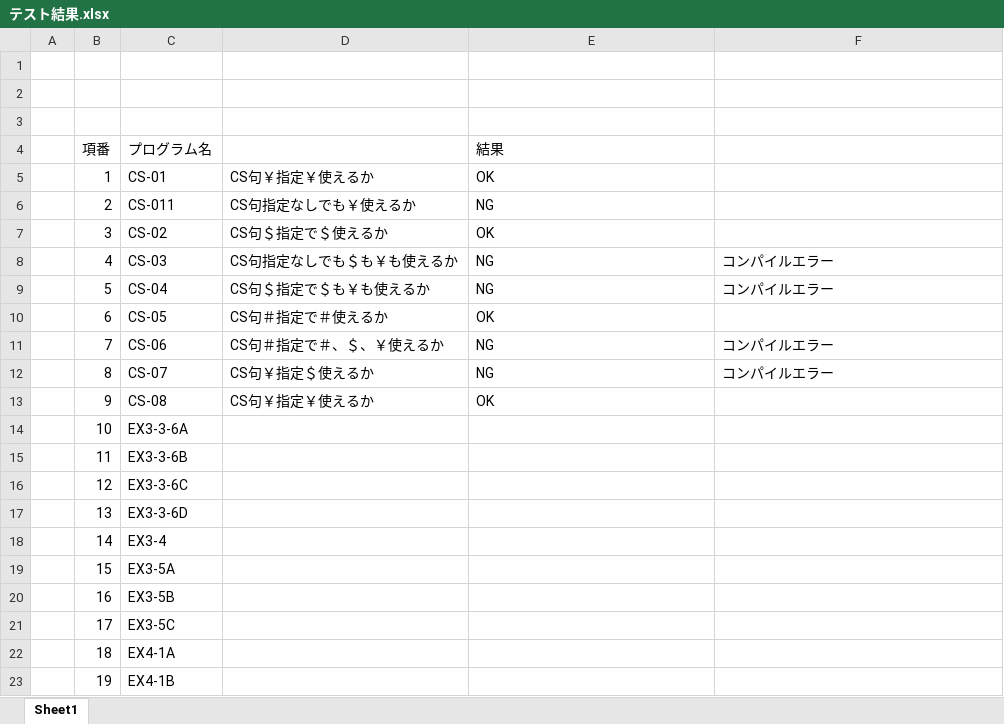
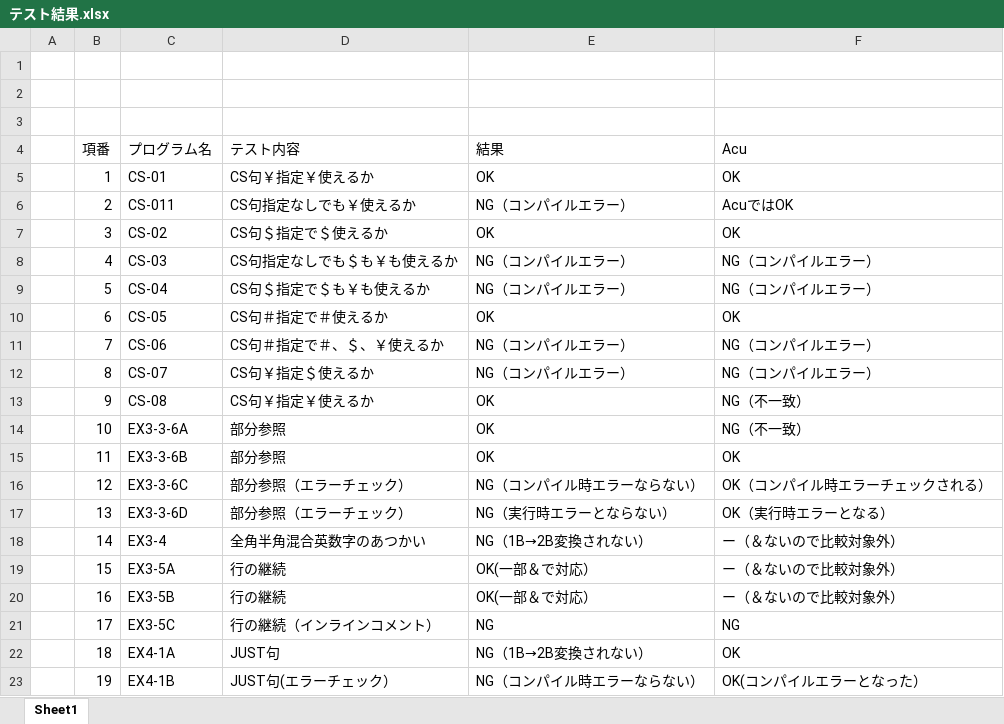
Before and after one commit to j1-ebisawa/mywork, an Excel workbook: Jpn_test/doc/テスト結果.xlsx, sheet Sheet1, drawn as a sheet; only a part is shown; values as stored, in another font and other column widths than the file's, no borders; the diff covers the shown part only; the diff names each change by its address in the sheet, - before the commit and + after, or states it on an @@ line.

```diff
--- a/Jpn_test/doc/テスト結果.xlsx (sheet Sheet1)
+++ b/Jpn_test/doc/テスト結果.xlsx (sheet Sheet1)
-D4: (empty)
+D4: テスト内容
-F4: (empty)
+F4: Acu
-F5 (Acu): (empty)
+F5 (Acu): OK
-E6 (結果): NG
+E6 (結果): NG（コンパイルエラー）
-F6 (Acu): (empty)
+F6 (Acu): AcuではOK
-F7 (Acu): (empty)
+F7 (Acu): OK
-E8:E9 (結果): NG
+E8:E9 (結果): NG（コンパイルエラー）
-F8:F9 (Acu): コンパイルエラー
+F8:F9 (Acu): NG（コンパイルエラー）
-F10 (Acu): (empty)
+F10 (Acu): OK
-E11:E12 (結果): NG
+E11:E12 (結果): NG（コンパイルエラー）
-F11:F12 (Acu): コンパイルエラー
+F11:F12 (Acu): NG（コンパイルエラー）
-F13:F14 (Acu): (empty)
+F13:F14 (Acu): NG（不一致）
-D14:D15 (テスト内容): (empty)
+D14:D15 (テスト内容): 部分参照
-E14:E15 (結果): (empty)
+E14:E15 (結果): OK
-F15 (Acu): (empty)
+F15 (Acu): OK
-D16:D17 (テスト内容): (empty)
+D16:D17 (テスト内容): 部分参照（エラーチェック）
-E16 (結果): (empty)
+E16 (結果): NG（コンパイル時エラーならない）
-F16 (Acu): (empty)
+F16 (Acu): OK（コンパイル時エラーチェックされる）
-E17 (結果): (empty)
+E17 (結果): NG（実行時エラーとならない）
-F17 (Acu): (empty)
+F17 (Acu): OK（実行時エラーとなる）
-D18 (テスト内容): (empty)
+D18 (テスト内容): 全角半角混合英数字のあつかい
-E18 (結果): (empty)
+E18 (結果): NG（1B→2B変換されない）
-F18:F20 (Acu): (empty)
+F18:F20 (Acu): ー（＆ないので比較対象外）
-D19:D20 (テスト内容): (empty)
+D19:D20 (テスト内容): 行の継続
-E19:E20 (結果): (empty)
+E19:E20 (結果): OK(一部＆で対応）
-D21 (テスト内容): (empty)
+D21 (テスト内容): 行の継続（インラインコメント）
-E21 (結果): (empty)
+E21 (結果): NG
-F21 (Acu): (empty)
+F21 (Acu): NG
-D22 (テスト内容): (empty)
+D22 (テスト内容): JUST句
-E22 (結果): (empty)
+E22 (結果): NG（1B→2B変換されない）
-F22 (Acu): (empty)
+F22 (Acu): OK
-D23 (テスト内容): (empty)
+D23 (テスト内容): JUST句(エラーチェック）
-E23 (結果): (empty)
+E23 (結果): NG（コンパイル時エラーならない）
-F23 (Acu): (empty)
+F23 (Acu): OK(コンパイルエラーとなった）
```
Also changed, not shown: 18 edited cells elsewhere in this sheet, 37 other files.
